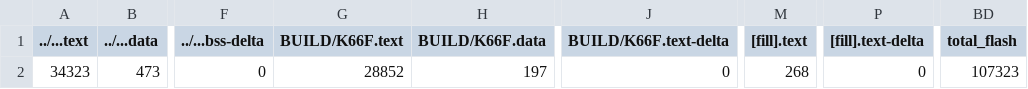
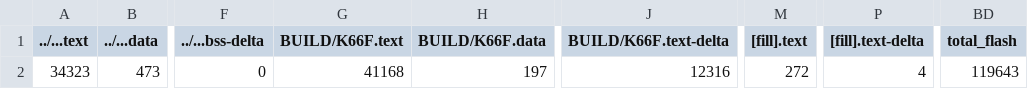
Before and after one commit to Softiet/mbed7, a CSV file: src/model_deploy/BUILD/K66F/GCC_ARM-TFLITE/model_deploy_map.csv, drawn as a sheet; only a part is shown, gaps mark what is left out; the diff names each change by its address in the sheet, - before the commit and + after, or states it on an @@ line.

```diff
--- a/src/model_deploy/BUILD/K66F/GCC_ARM-TFLITE/model_deploy_map.csv
+++ b/src/model_deploy/BUILD/K66F/GCC_ARM-TFLITE/model_deploy_map.csv
-G2 (BUILD/K66F.text): 28852
+G2 (BUILD/K66F.text): 41168
-J2 (BUILD/K66F.text-delta): 0
+J2 (BUILD/K66F.text-delta): 12316
-M2 ([fill].text): 268
+M2 ([fill].text): 272
-P2 ([fill].text-delta): 0
+P2 ([fill].text-delta): 4
-BD2 (total_flash): 107323
+BD2 (total_flash): 119643
```
Also changed, not shown: 8 other files.
